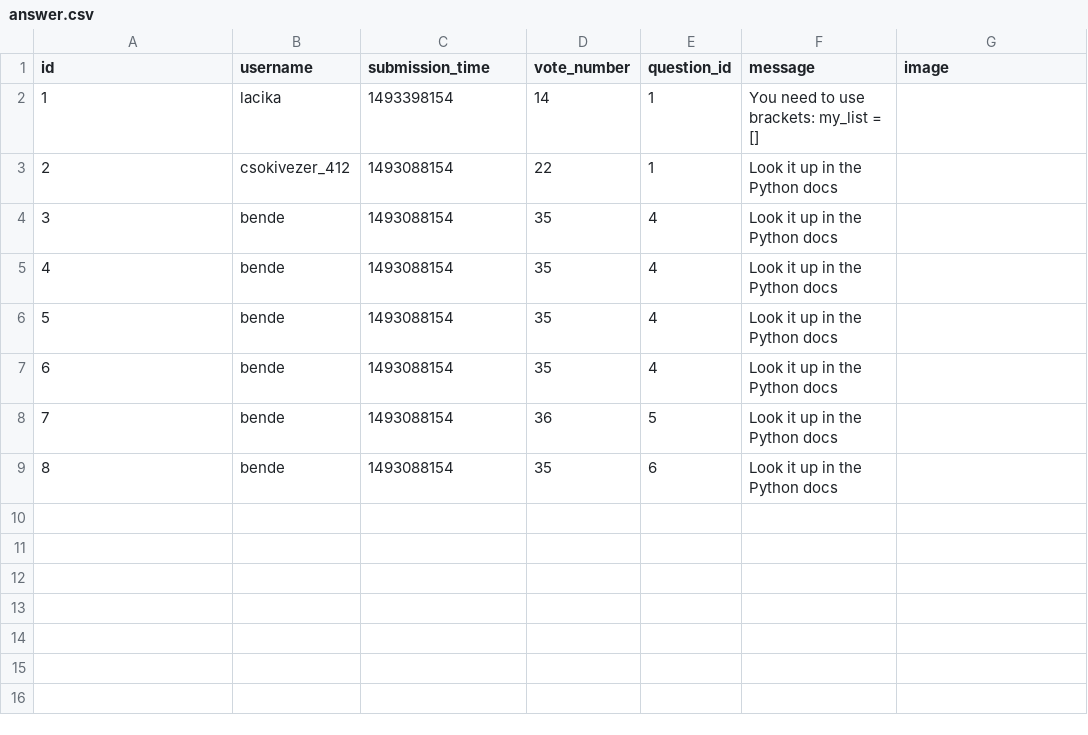
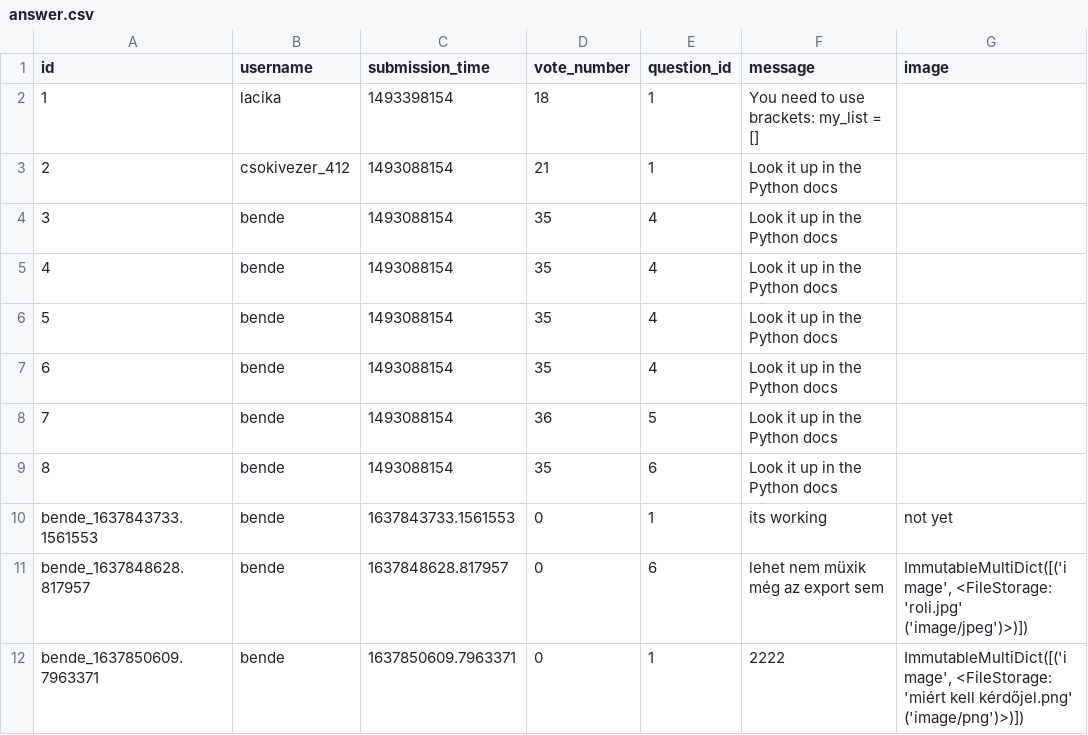
Before and after one commit to dudaskobendeguz/askmate2_v2, a CSV file: data/answer.csv, drawn as a sheet.

Commit message:
Add: Image upluad function, but not working

```diff
--- a/data/answer.csv
+++ b/data/answer.csv
@@ -1,4 +1,4 @@
 id,username,submission_time,vote_number,question_id,message,image
-1,lacika,1493398154,14,1,You need to use brackets: my_list = [],
-2,csokivezer_412,1493088154,22,1,Look it up in the Python docs,
+1,lacika,1493398154,18,1,You need to use brackets: my_list = [],
+2,csokivezer_412,1493088154,21,1,Look it up in the Python docs,
 3,bende,1493088154,35,4,Look it up in the Python docs,
@@ -9 +9,4 @@ id,username,submission_time,vote_number,question_id,message,image
 8,bende,1493088154,35,6,Look it up in the Python docs,
+bende_1637843733.1561553,bende,1637843733.1561553,0,1,its working,not yet
+bende_1637848628.817957,bende,1637848628.817957,0,6,lehet nem müxik még az export sem,"ImmutableMultiDict([('image', <FileStorage: 'roli.jpg' ('image/jpeg')>)])"
+bende_1637850609.7963371,bende,1637850609.7963371,0,1,2222,"ImmutableMultiDict([('image', <FileStorage: 'miért kell kérdőjel.png' ('image/png')>)])"
```
Also changed, not shown: data/question.csv, 5 other files.
